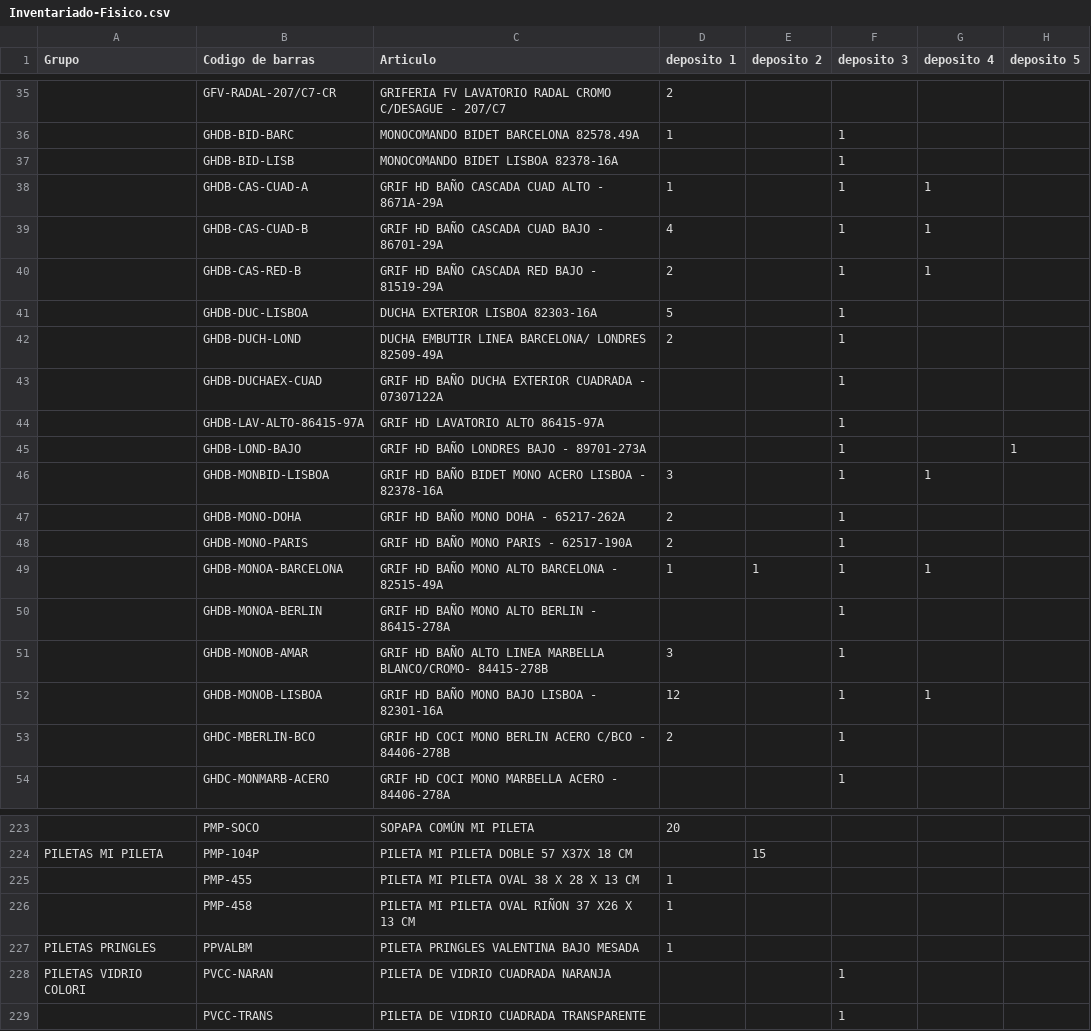
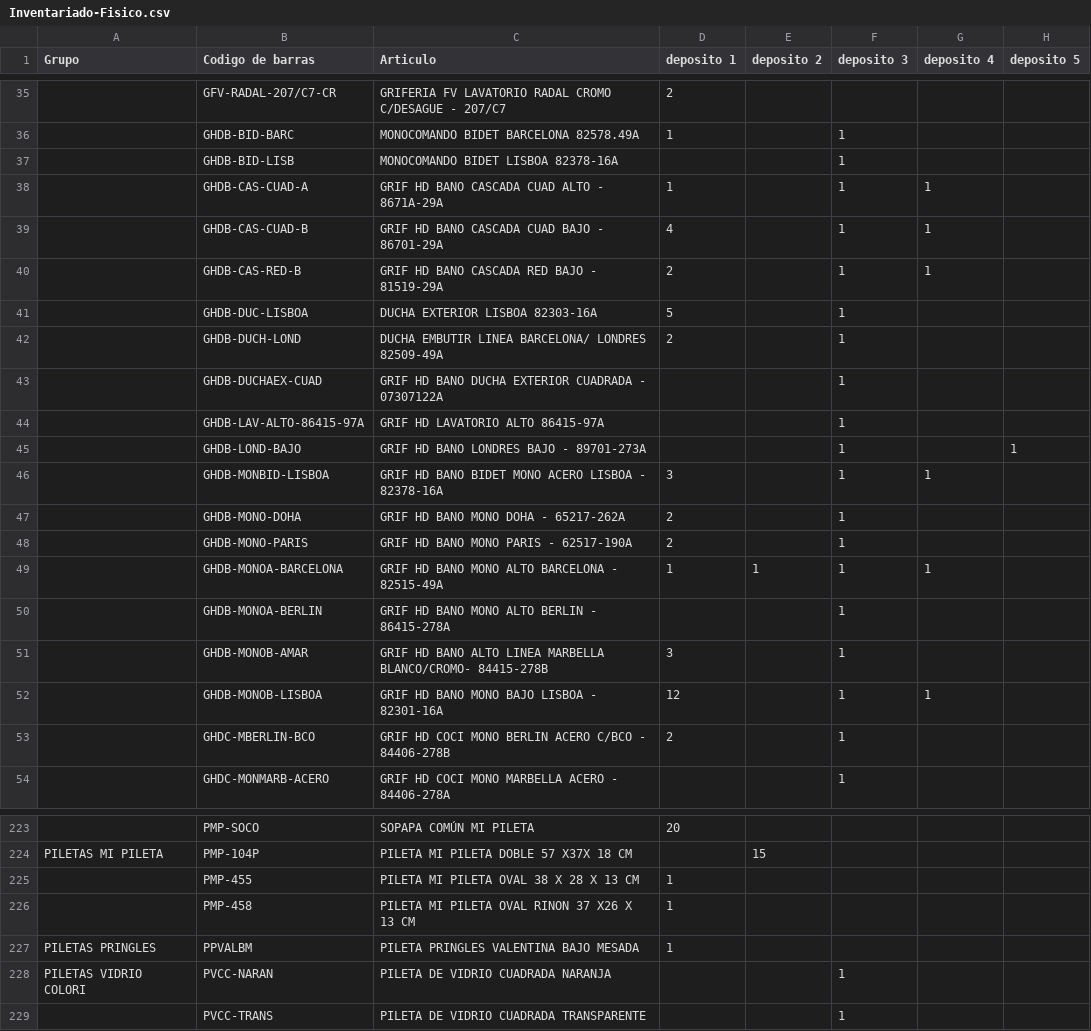
Before and after one commit to delfisalinas/Proyecto-Programacion-III, a CSV file: Inventariado-Fisico.csv, drawn as a sheet; only a part is shown, gaps mark what is left out.

```diff
--- a/Inventariado-Fisico.csv
+++ b/Inventariado-Fisico.csv
@@ -37,17 +37,17 @@
 "","GHDB-BID-LISB","MONOCOMANDO BIDET LISBOA 82378-16A","","","1","",""
-"","GHDB-CAS-CUAD-A","GRIF HD BAÑO CASCADA CUAD ALTO - 8671A-29A","1","","1","1",""
-"","GHDB-CAS-CUAD-B","GRIF HD BAÑO CASCADA CUAD BAJO - 86701-29A","4","","1","1",""
-"","GHDB-CAS-RED-B","GRIF HD BAÑO CASCADA RED BAJO - 81519-29A","2","","1","1",""
+"","GHDB-CAS-CUAD-A","GRIF HD BANO CASCADA CUAD ALTO - 8671A-29A","1","","1","1",""
+"","GHDB-CAS-CUAD-B","GRIF HD BANO CASCADA CUAD BAJO - 86701-29A","4","","1","1",""
+"","GHDB-CAS-RED-B","GRIF HD BANO CASCADA RED BAJO - 81519-29A","2","","1","1",""
 "","GHDB-DUC-LISBOA","DUCHA EXTERIOR LISBOA 82303-16A","5","","1","",""
 "","GHDB-DUCH-LOND","DUCHA EMBUTIR LINEA BARCELONA/ LONDRES 82509-49A","2","","1","",""
-"","GHDB-DUCHAEX-CUAD","GRIF HD BAÑO DUCHA EXTERIOR CUADRADA - 07307122A","","","1","",""
+"","GHDB-DUCHAEX-CUAD","GRIF HD BANO DUCHA EXTERIOR CUADRADA - 07307122A","","","1","",""
 "","GHDB-LAV-ALTO-86415-97A","GRIF HD LAVATORIO ALTO 86415-97A","","","1","",""
-"","GHDB-LOND-BAJO","GRIF HD BAÑO LONDRES BAJO - 89701-273A","","","1","","1"
-"","GHDB-MONBID-LISBOA","GRIF HD BAÑO BIDET MONO ACERO  LISBOA - 82378-16A","3","","1","1",""
-"","GHDB-MONO-DOHA","GRIF HD BAÑO MONO DOHA - 65217-262A","2","","1","",""
-"","GHDB-MONO-PARIS","GRIF HD BAÑO MONO PARIS - 62517-190A","2","","1","",""
-"","GHDB-MONOA-BARCELONA","GRIF HD BAÑO MONO ALTO BARCELONA - 82515-49A","1","1","1","1",""
-"","GHDB-MONOA-BERLIN","GRIF HD BAÑO MONO ALTO BERLIN - 86415-278A","","","1","",""
-"","GHDB-MONOB-AMAR","GRIF HD BAÑO ALTO LINEA MARBELLA  BLANCO/CROMO- 84415-278B","3","","1","",""
-"","GHDB-MONOB-LISBOA","GRIF HD BAÑO MONO BAJO LISBOA - 82301-16A","12","","1","1",""
+"","GHDB-LOND-BAJO","GRIF HD BANO LONDRES BAJO - 89701-273A","","","1","","1"
+"","GHDB-MONBID-LISBOA","GRIF HD BANO BIDET MONO ACERO  LISBOA - 82378-16A","3","","1","1",""
+"","GHDB-MONO-DOHA","GRIF HD BANO MONO DOHA - 65217-262A","2","","1","",""
+"","GHDB-MONO-PARIS","GRIF HD BANO MONO PARIS - 62517-190A","2","","1","",""
+"","GHDB-MONOA-BARCELONA","GRIF HD BANO MONO ALTO BARCELONA - 82515-49A","1","1","1","1",""
+"","GHDB-MONOA-BERLIN","GRIF HD BANO MONO ALTO BERLIN - 86415-278A","","","1","",""
+"","GHDB-MONOB-AMAR","GRIF HD BANO ALTO LINEA MARBELLA  BLANCO/CROMO- 84415-278B","3","","1","",""
+"","GHDB-MONOB-LISBOA","GRIF HD BANO MONO BAJO LISBOA - 82301-16A","12","","1","1",""
 "","GHDC-MBERLIN-BCO","GRIF HD COCI MONO BERLIN  ACERO C/BCO - 84406-278B","2","","1","",""
@@ -225,3 +225,3 @@
 "","PMP-455","PILETA MI PILETA OVAL  38 X 28 X 13 CM","1","","","",""
-"","PMP-458","PILETA MI PILETA OVAL RIÑON 37 X26 X 13 CM","1","","","",""
+"","PMP-458","PILETA MI PILETA OVAL RINON 37 X26 X 13 CM","1","","","",""
 "PILETAS PRINGLES","PPVALBM","PILETA PRINGLES VALENTINA BAJO MESADA","1","","","",""
```
Also changed, not shown: 2 other files.
